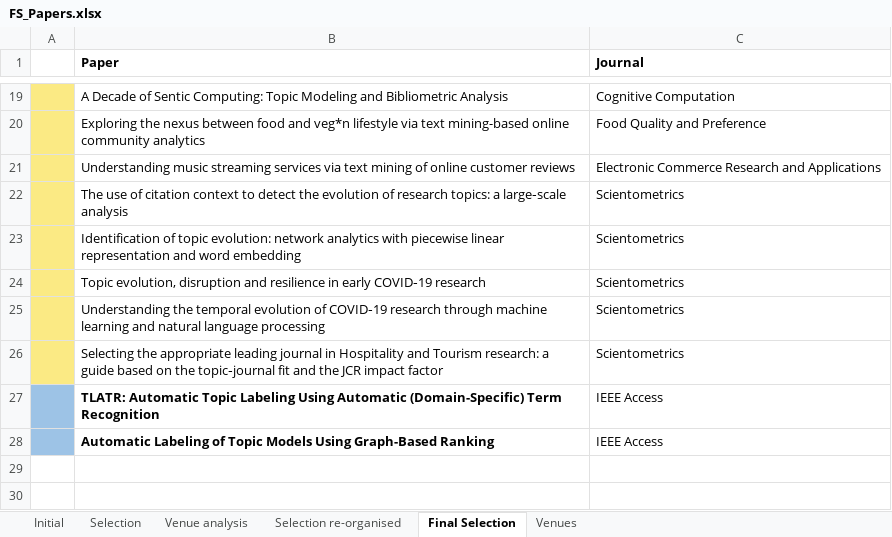
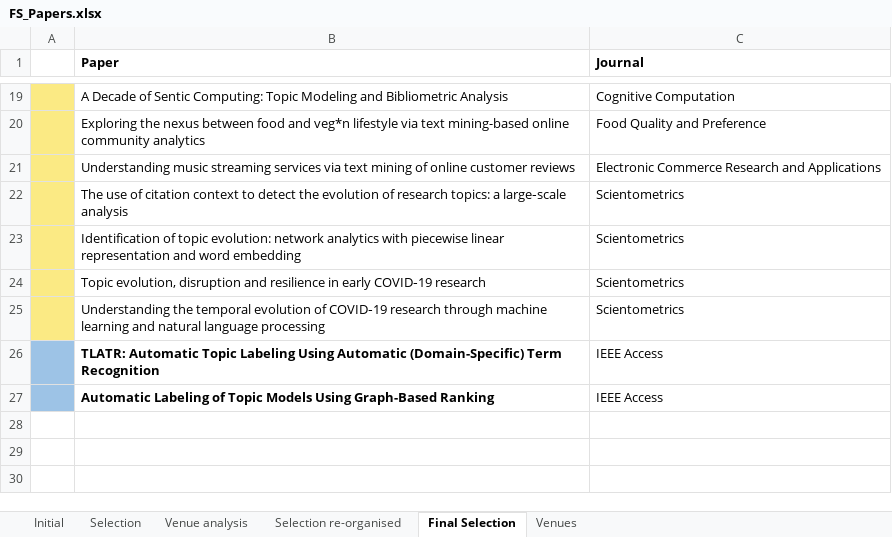
Before and after one commit to iberius96/Msc_Thesis, an Excel workbook: References/Snowballing/Forward snowballing (Incoming citations)/FS_Papers.xlsx, sheet Final Selection, drawn as a sheet; only a part is shown, gaps mark what is left out; values as stored, in another font and other column widths than the file's, no borders; removed rows and columns are numbered as before the commit, all else as after; the diff names each change by its address in the sheet, - before the commit and + after, or states it on an @@ line.

```diff
--- a/References/Snowballing/Forward snowballing (Incoming citations)/FS_Papers.xlsx (sheet Final Selection)
+++ b/References/Snowballing/Forward snowballing (Incoming citations)/FS_Papers.xlsx (sheet Final Selection)
-row 26:  | Selecting the appropriate leading journal in Hospitality and Tourism research: a guide based on the topic‐journal fit and the JCR impact factor | Scientometrics
+row 28: (empty)
```
Also changed, not shown: sheet Venue analysis, sheet Selection re-organised, Data collection/data_collection.xlsx, References/Snowballing/Backward snowballing (Outgoing references)/BS_Papers.xlsx, 19 other files.
